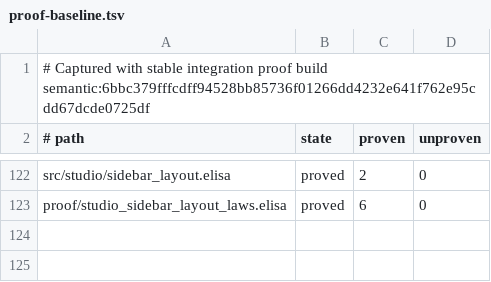
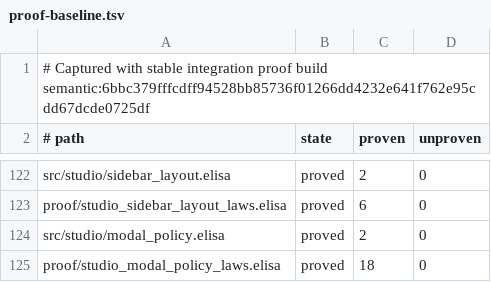
Before and after one commit to torarinvik/mocap-cleaner, a TSV file: scripts/proof-baseline.tsv, drawn as a sheet; only a part is shown, gaps mark what is left out; the diff names each change by its address in the sheet, - before the commit and + after, or states it on an @@ line.

Commit message:
Baseline proved modal viewport policy

```diff
--- a/scripts/proof-baseline.tsv
+++ b/scripts/proof-baseline.tsv
+row 124: src/studio/modal_policy.elisa | proved | 2 | 0
+row 125: proof/studio_modal_policy_laws.elisa | proved | 18 | 0
```
